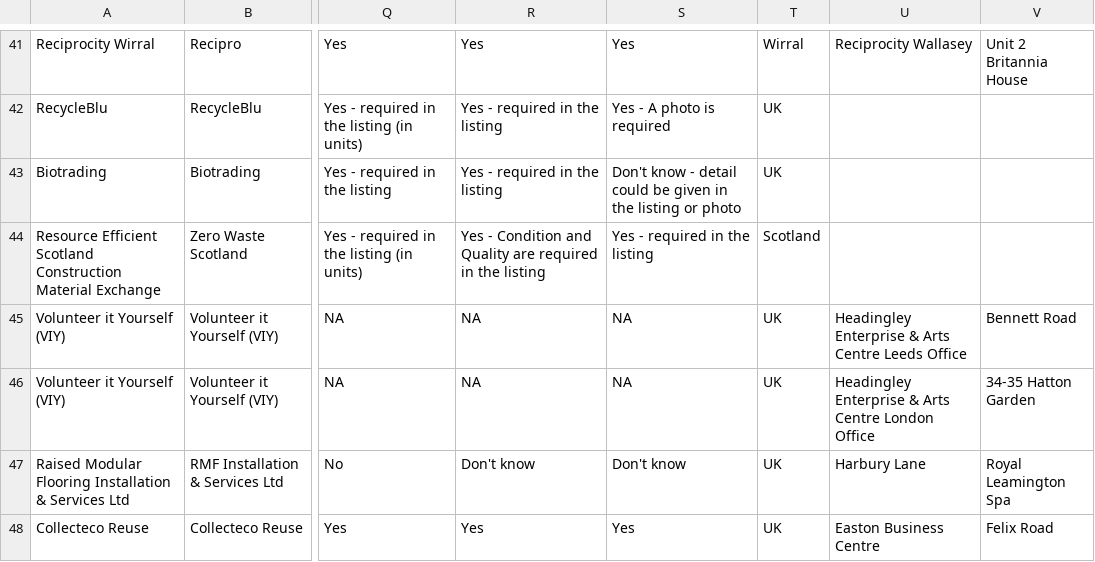
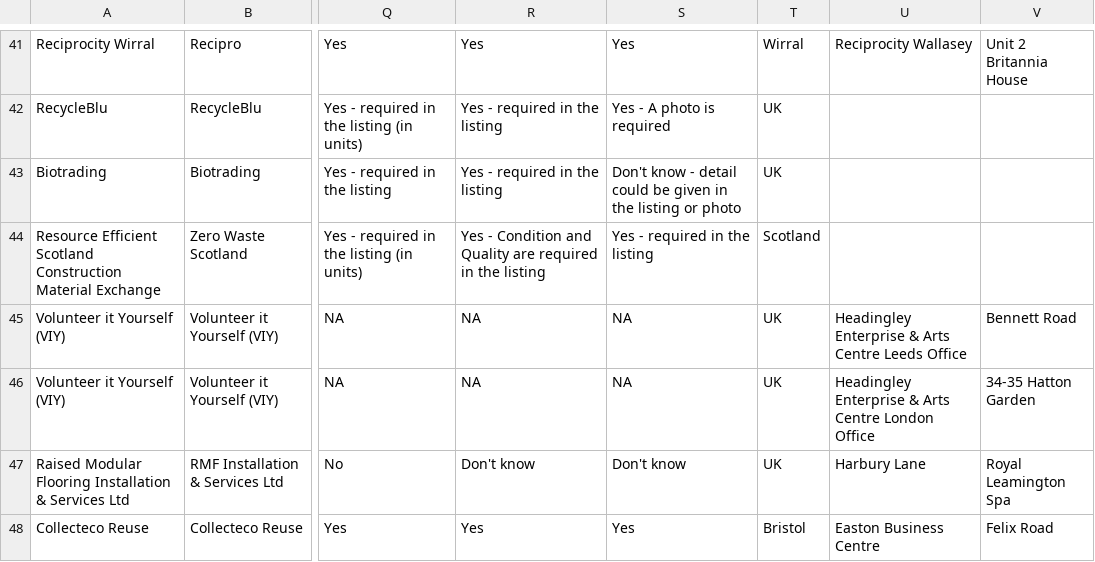
Before and after one commit to SW2893/sustainabilitytool-maps, a CSV file: src/mep/data.csv, drawn as a sheet; only a part is shown, gaps mark what is left out; the diff names each change by its address in the sheet, - before the commit and + after, or states it on an @@ line.

Commit message:
changed collecteco reuse location to bristol

```diff
--- a/src/mep/data.csv
+++ b/src/mep/data.csv
-T48: UK
+T48: Bristol
```
